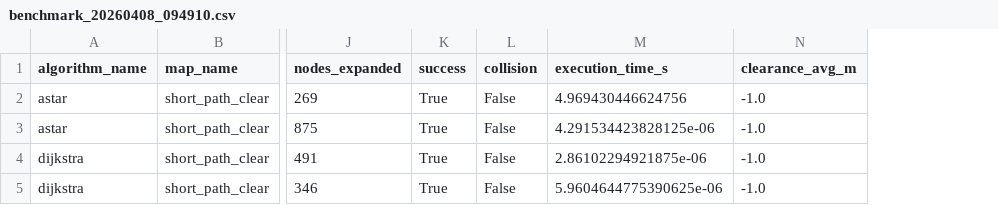
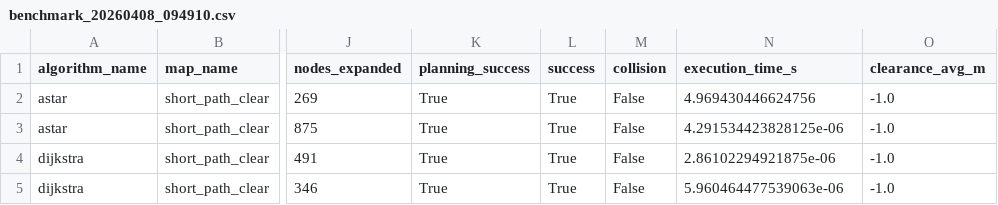
Before and after one commit to Anhuynh2404/anhc_botrl, a CSV file: bench_results/benchmark_20260408_094910.csv, drawn as a sheet; only a part is shown, gaps mark what is left out; addresses are those after the commit; the diff names each change by its address in the sheet, - before the commit and + after, or states it on an @@ line.

```diff
--- a/bench_results/benchmark_20260408_094910.csv
+++ b/bench_results/benchmark_20260408_094910.csv
+column K (planning_success), rows 2-5: all True
-N5 (execution_time_s): 5.9604644775390625e-06
+N5 (execution_time_s): 5.960464477539063e-06
```
Also changed, not shown: bench_results/benchmark_20260408_094733.csv, bench_results/benchmark_20260408_101341.csv, 2 other files.
